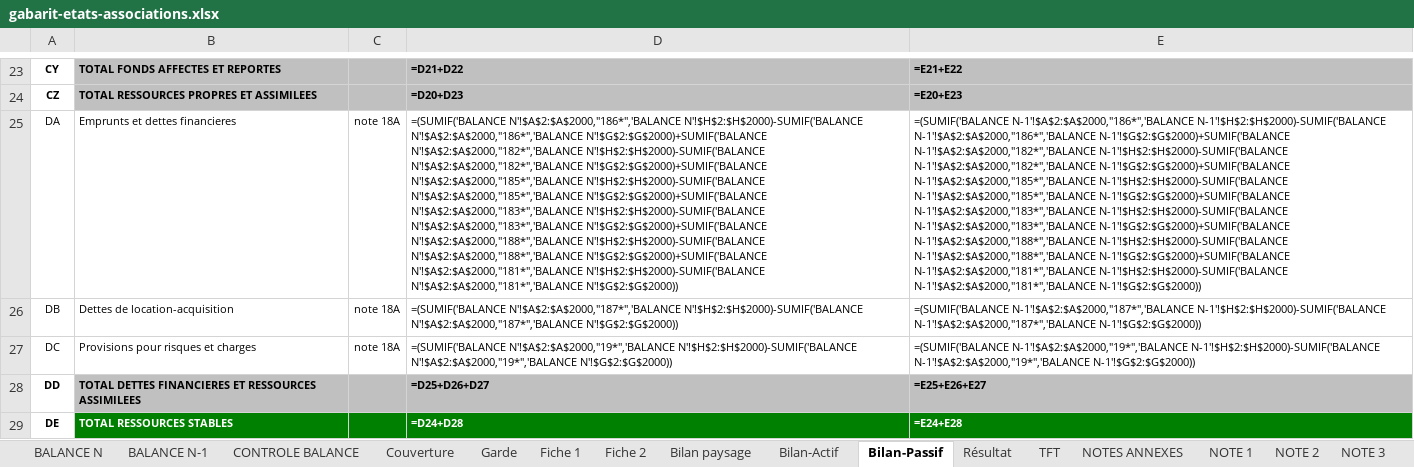
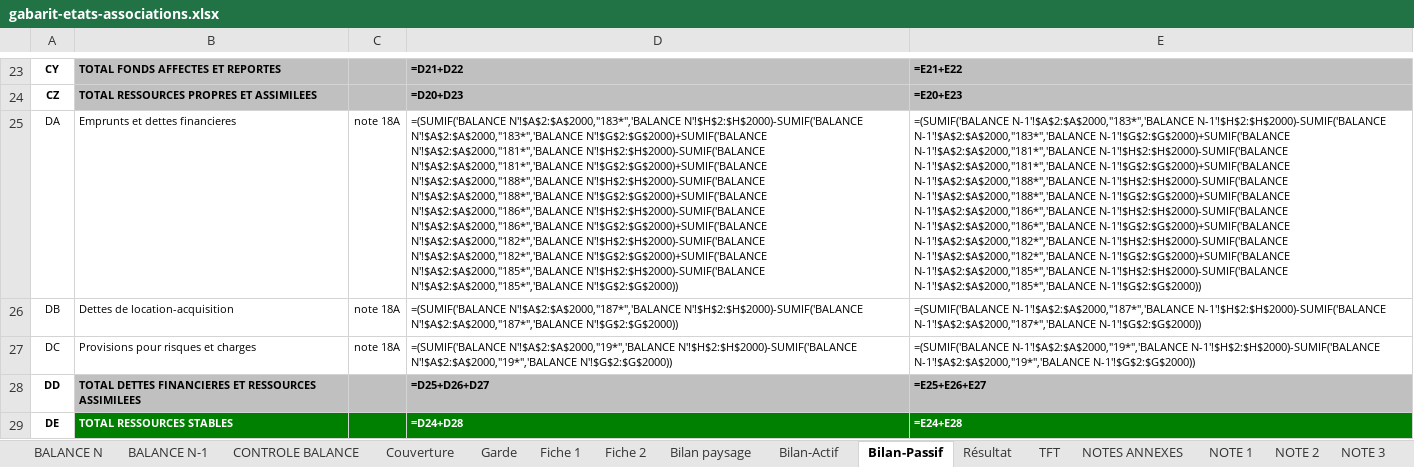
Before and after one commit to manatandu/Skill-Claude, an Excel workbook: .claude/skills/sycebnl/liasse/assets/gabarit-etats-associations.xlsx, sheet Bilan-Passif, drawn as a sheet; only a part is shown, gaps mark what is left out; values as stored, in another font and other column widths than the file's, no borders; formulas without a stored value are shown as written; 1 other sheet too large or unreadable and not compared; the diff covers the shown part only; the diff names each change by its address in the sheet, - before the commit and + after, or states it on an @@ line.

```diff
--- a/.claude/skills/sycebnl/liasse/assets/gabarit-etats-associations.xlsx (sheet Bilan-Passif)
+++ b/.claude/skills/sycebnl/liasse/assets/gabarit-etats-associations.xlsx (sheet Bilan-Passif)
-D25: =(SUMIF('BALANCE N'!$A$2:$A$2000,"186*",'BALANCE N'!$H$2:$H$2000)-SUMIF('BALANCE N'!$A$2:$A$2000,"186*",'BALANCE N'!$G$2:$G$2000)+SUMIF('BALANCE N'!$A$2:$A$2000,"182*",'BALANCE N'!$H$2:$H$2000)-SUMIF('BALANCE N'!$A$2:$A$2000,"182*",'BALANCE N'!$G$2:$G$2000)+SUMIF('BALANCE N'!$A$2:$A$2000,"185*",'BALANCE N'!$H$2:$H$2000)-SUMIF('BALANCE N'!$A$2:$A$2000,"185*",'BALANCE N'!$G$2:$G$2000)+SUMIF('BALANCE N'!$A$2:$A$2000,"183*",'BALANCE N'!$H$2:$H$2000)-SUMIF('BALANCE N'!$A$2:$A$2000,"183*",'BALANCE N'!$G$2:$G$2000)+SUMIF('BALANCE N'!$A$2:$A$2000,"188*",'BALANCE N'!$H$2:$H$2000)-SUMIF('BALANCE N'!$A$2:$A$2000,"188*",'BALANCE N'!$G$2:$G$2000)+SUMIF('BALANCE N'!$A$2:$A$2000,"181*",'BALANCE N'!$H$2:$H$2000)-SUMIF('BALANCE N'!$A$2:$A$2000,"181*",'BALANCE N'!$G$2:$G$2000))
+D25: =(SUMIF('BALANCE N'!$A$2:$A$2000,"183*",'BALANCE N'!$H$2:$H$2000)-SUMIF('BALANCE N'!$A$2:$A$2000,"183*",'BALANCE N'!$G$2:$G$2000)+SUMIF('BALANCE N'!$A$2:$A$2000,"181*",'BALANCE N'!$H$2:$H$2000)-SUMIF('BALANCE N'!$A$2:$A$2000,"181*",'BALANCE N'!$G$2:$G$2000)+SUMIF('BALANCE N'!$A$2:$A$2000,"188*",'BALANCE N'!$H$2:$H$2000)-SUMIF('BALANCE N'!$A$2:$A$2000,"188*",'BALANCE N'!$G$2:$G$2000)+SUMIF('BALANCE N'!$A$2:$A$2000,"186*",'BALANCE N'!$H$2:$H$2000)-SUMIF('BALANCE N'!$A$2:$A$2000,"186*",'BALANCE N'!$G$2:$G$2000)+SUMIF('BALANCE N'!$A$2:$A$2000,"182*",'BALANCE N'!$H$2:$H$2000)-SUMIF('BALANCE N'!$A$2:$A$2000,"182*",'BALANCE N'!$G$2:$G$2000)+SUMIF('BALANCE N'!$A$2:$A$2000,"185*",'BALANCE N'!$H$2:$H$2000)-SUMIF('BALANCE N'!$A$2:$A$2000,"185*",'BALANCE N'!$G$2:$G$2000))
-E25: =(SUMIF('BALANCE N-1'!$A$2:$A$2000,"186*",'BALANCE N-1'!$H$2:$H$2000)-SUMIF('BALANCE N-1'!$A$2:$A$2000,"186*",'BALANCE N-1'!$G$2:$G$2000)+SUMIF('BALANCE N-1'!$A$2:$A$2000,"182*",'BALANCE N-1'!$H$2:$H$2000)-SUMIF('BALANCE N-1'!$A$2:$A$2000,"182*",'BALANCE N-1'!$G$2:$G$2000)+SUMIF('BALANCE N-1'!$A$2:$A$2000,"185*",'BALANCE N-1'!$H$2:$H$2000)-SUMIF('BALANCE N-1'!$A$2:$A$2000,"185*",'BALANCE N-1'!$G$2:$G$2000)+SUMIF('BALANCE N-1'!$A$2:$A$2000,"183*",'BALANCE N-1'!$H$2:$H$2000)-SUMIF('BALANCE N-1'!$A$2:$A$2000,"183*",'BALANCE N-1'!$G$2:$G$2000)+SUMIF('BALANCE N-1'!$A$2:$A$2000,"188*",'BALANCE N-1'!$H$2:$H$2000)-SUMIF('BALANCE N-1'!$A$2:$A$2000,"188*",'BALANCE N-1'!$G$2:$G$2000)+SUMIF('BALANCE N-1'!$A$2:$A$2000,"181*",'BALANCE N-1'!$H$2:$H$2000)-SUMIF('BALANCE N-1'!$A$2:$A$2000,"181*",'BALANCE N-1'!$G$2:$G$2000))
+E25: =(SUMIF('BALANCE N-1'!$A$2:$A$2000,"183*",'BALANCE N-1'!$H$2:$H$2000)-SUMIF('BALANCE N-1'!$A$2:$A$2000,"183*",'BALANCE N-1'!$G$2:$G$2000)+SUMIF('BALANCE N-1'!$A$2:$A$2000,"181*",'BALANCE N-1'!$H$2:$H$2000)-SUMIF('BALANCE N-1'!$A$2:$A$2000,"181*",'BALANCE N-1'!$G$2:$G$2000)+SUMIF('BALANCE N-1'!$A$2:$A$2000,"188*",'BALANCE N-1'!$H$2:$H$2000)-SUMIF('BALANCE N-1'!$A$2:$A$2000,"188*",'BALANCE N-1'!$G$2:$G$2000)+SUMIF('BALANCE N-1'!$A$2:$A$2000,"186*",'BALANCE N-1'!$H$2:$H$2000)-SUMIF('BALANCE N-1'!$A$2:$A$2000,"186*",'BALANCE N-1'!$G$2:$G$2000)+SUMIF('BALANCE N-1'!$A$2:$A$2000,"182*",'BALANCE N-1'!$H$2:$H$2000)-SUMIF('BALANCE N-1'!$A$2:$A$2000,"182*",'BALANCE N-1'!$G$2:$G$2000)+SUMIF('BALANCE N-1'!$A$2:$A$2000,"185*",'BALANCE N-1'!$H$2:$H$2000)-SUMIF('BALANCE N-1'!$A$2:$A$2000,"185*",'BALANCE N-1'!$G$2:$G$2000))
```
Also changed, not shown: 4 edited cells elsewhere in this sheet, sheet Bilan-Actif, sheet Résultat, sheet NOTE 5E, sheet NOTE 10, sheet NOTE 20, sheet NOTE 5B, 35 more sheets, .claude/skills/sycebnl/liasse/exemples/exemple-etats-associations.xlsx, .claude/skills/sycebnl/liasse/exemples/exemple-etats-projet.xlsx, 7 other files.
